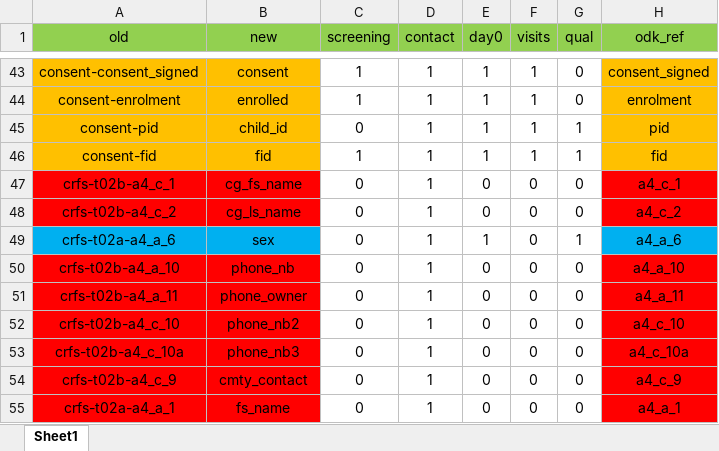
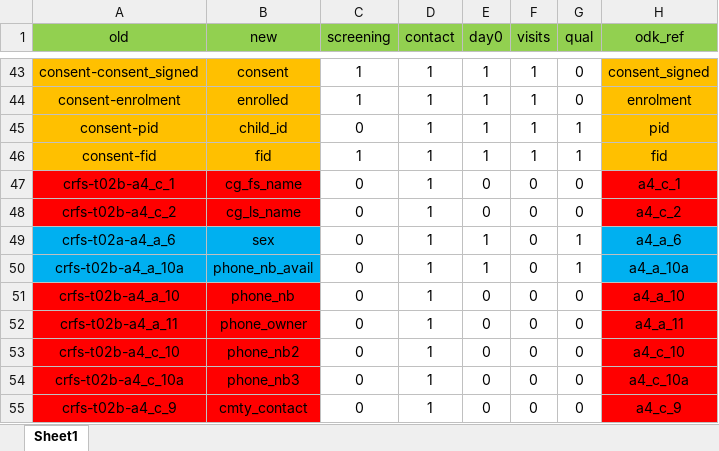
Before and after one commit to SwissTPH/timci, an Excel workbook: inst/extdata/main_dict_senegal.xlsx, sheet Sheet1, drawn as a sheet; only a part is shown, gaps mark what is left out; the shorter side is filled out with more unchanged rows; values as stored, in another font and other column widths than the file's, no borders; the diff names each change by its address in the sheet, - before the commit and + after, or states it on an @@ line.

Commit message:
Export phone availability for Kenya and Senegal

```diff
--- a/inst/extdata/main_dict_senegal.xlsx (sheet Sheet1)
+++ b/inst/extdata/main_dict_senegal.xlsx (sheet Sheet1)
+row 50: crfs-t02b-a4_a_10a | phone_nb_avail | 0 | 1 | 1 | 0 | 1 | a4_a_10a
```
Also changed, not shown: inst/extdata/main_dict_kenya.xlsx.
